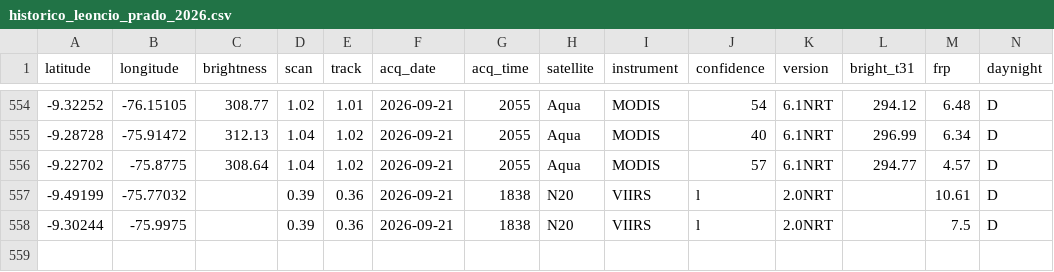
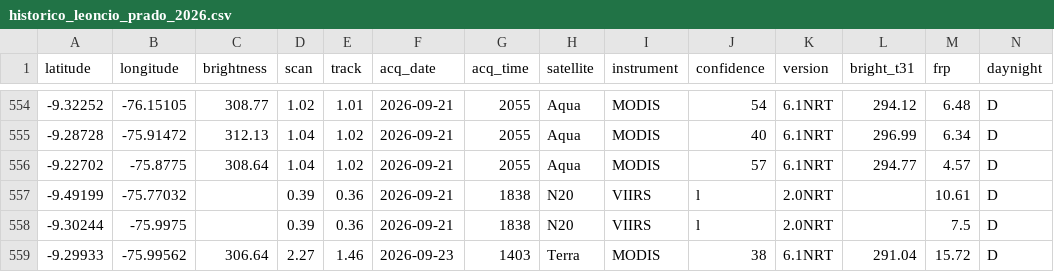
Before and after one commit to Danielmr1/Sistema-Automatizado-de-Monitoreo-FIRMS-NRT---Leoncio-Prado-Hu-nuco, a CSV file: historico_leoncio_prado_2026.csv, drawn as a sheet; only a part is shown, gaps mark what is left out; rows hold the shown columns only; the diff names each change by its address in the sheet, - before the commit and + after, or states it on an @@ line.

```diff
--- a/historico_leoncio_prado_2026.csv
+++ b/historico_leoncio_prado_2026.csv
+row 559: -9.29933 | -75.99562 | 306.64 | 2.27 | 1.46 | 2026-09-23 | 1403 | Terra | MODIS | 38 | 6.1NRT | 291.04 | 15.72 | D
```
Also changed, not shown: registro_ejecuciones.csv.
